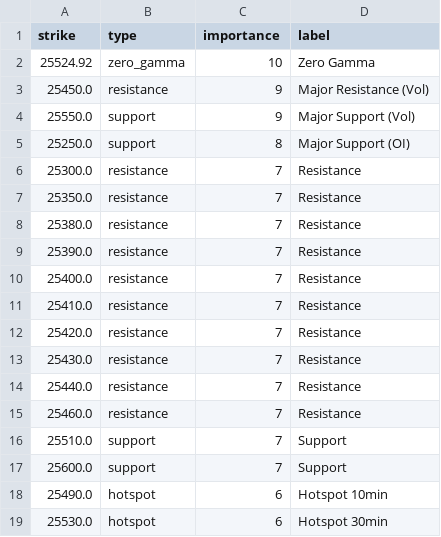
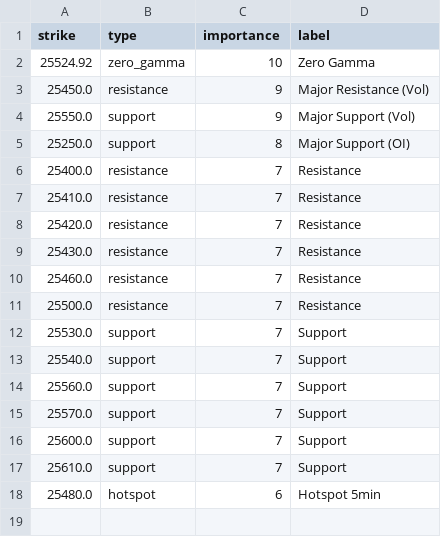
Before and after one commit to enzocosson/seed_enzocosson_gex, a CSV file: nq_gex_levels_metadata.csv, drawn as a sheet.

```diff
--- a/nq_gex_levels_metadata.csv
+++ b/nq_gex_levels_metadata.csv
@@ -5,6 +5,2 @@ strike,type,importance,label
 25250.0,support,8,Major Support (OI)
-25300.0,resistance,7,Resistance
-25350.0,resistance,7,Resistance
-25380.0,resistance,7,Resistance
-25390.0,resistance,7,Resistance
 25400.0,resistance,7,Resistance
@@ -13,7 +9,10 @@ strike,type,importance,label
 25430.0,resistance,7,Resistance
-25440.0,resistance,7,Resistance
 25460.0,resistance,7,Resistance
-25510.0,support,7,Support
+25500.0,resistance,7,Resistance
+25530.0,support,7,Support
+25540.0,support,7,Support
+25560.0,support,7,Support
+25570.0,support,7,Support
 25600.0,support,7,Support
-25490.0,hotspot,6,Hotspot 10min
-25530.0,hotspot,6,Hotspot 30min
+25610.0,support,7,Support
+25480.0,hotspot,6,Hotspot 5min
```
Also changed, not shown: es_gex_levels.csv, es_gex_levels_metadata.csv, 2 other files.
